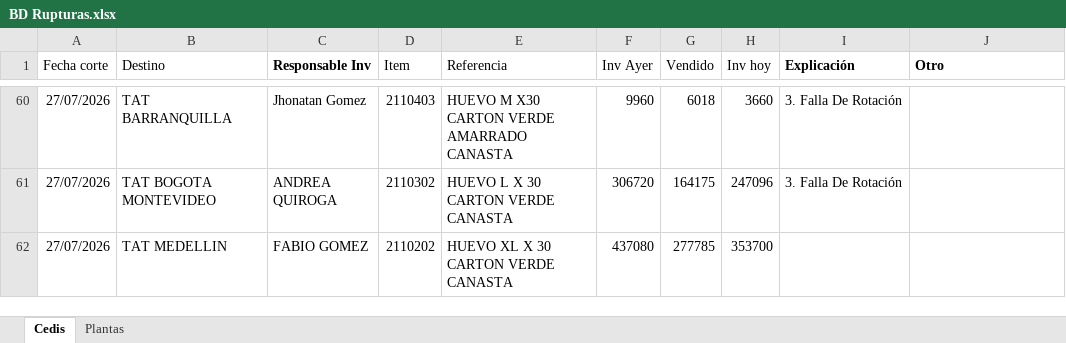
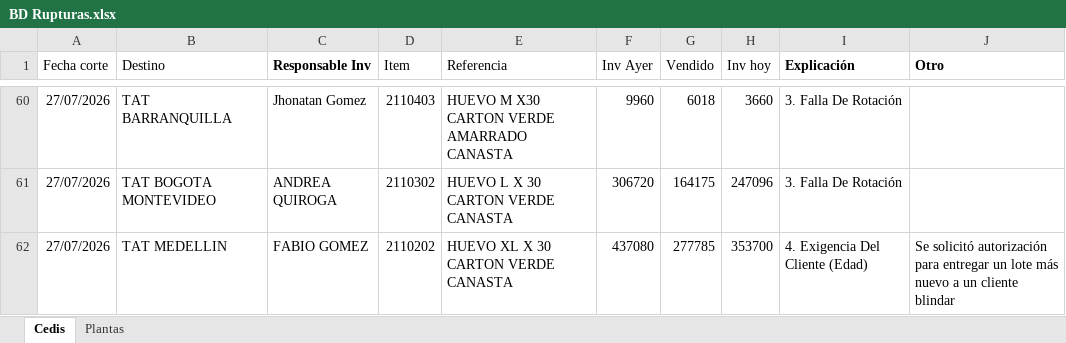
Before and after one commit to CamiVargas25/Inventarios, an Excel workbook: BD Rupturas.xlsx, sheet Cedis, drawn as a sheet; only a part is shown, gaps mark what is left out; values as stored, in another font and other column widths than the file's, no borders; charts and pictures and table styles not drawn; the diff names each change by its address in the sheet, - before the commit and + after, or states it on an @@ line.

Commit message:
Add files via upload

```diff
--- a/BD Rupturas.xlsx (sheet Cedis)
+++ b/BD Rupturas.xlsx (sheet Cedis)
-I62 (Explicación): (empty)
+I62 (Explicación): 4. Exigencia Del Cliente (Edad)
-J62 (Otro): (empty)
+J62 (Otro): Se solicitó autorización para entregar un lote más nuevo a un cliente blindar
```
